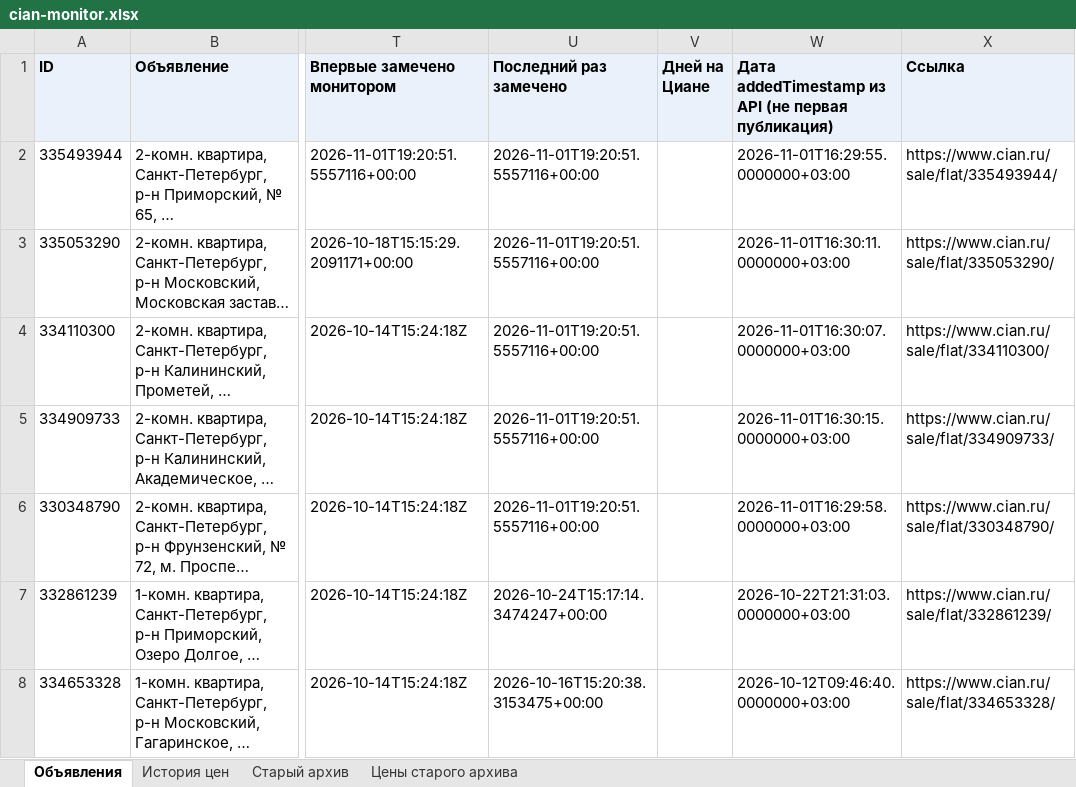
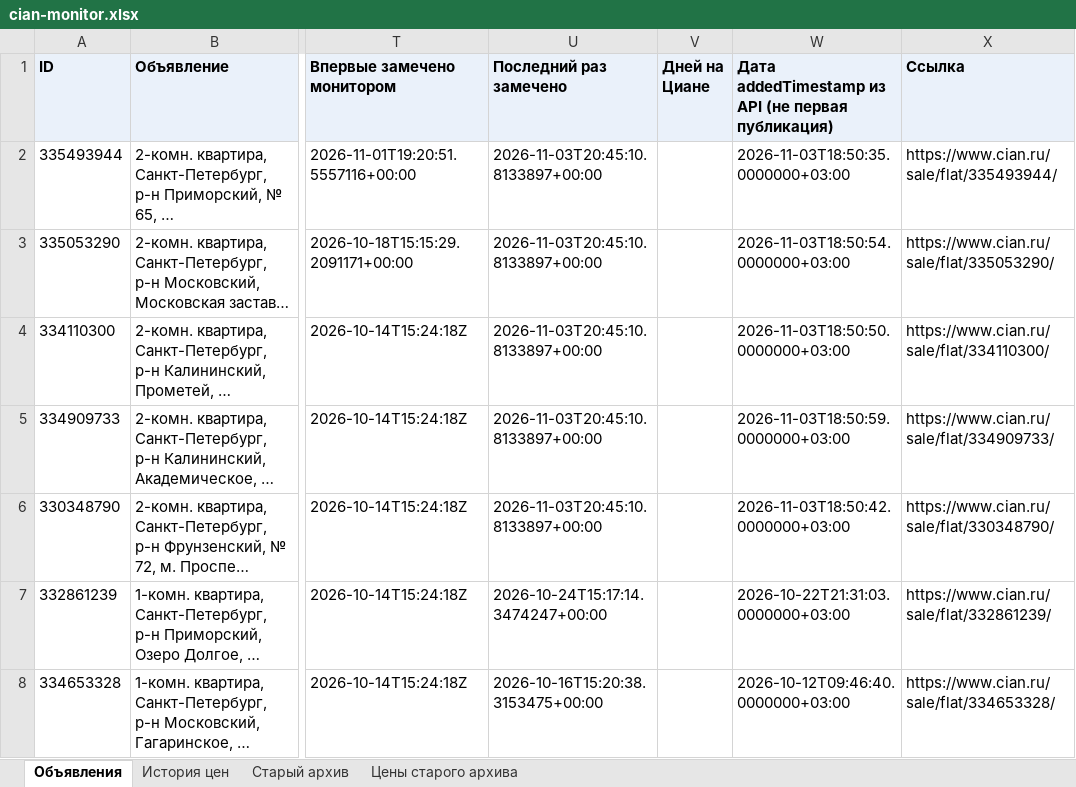
Before and after one commit to kladovaya-altaya/kladovaya-altaya.github.io, an Excel workbook: cian-monitor/cian-monitor.xlsx, sheet Объявления, drawn as a sheet; only a part is shown, gaps mark what is left out; long unchanged cells end in …; values as stored, in another font and other column widths than the file's, no borders; the diff names each change by its address in the sheet, - before the commit and + after, or states it on an @@ line.

```diff
--- a/cian-monitor/cian-monitor.xlsx (sheet Объявления)
+++ b/cian-monitor/cian-monitor.xlsx (sheet Объявления)
-U2:U6 (Последний раз замечено): 2026-11-01T19:20:51.5557116+00:00
+U2:U6 (Последний раз замечено): 2026-11-03T20:45:10.8133897+00:00
-W2: 2026-11-01T16:29:55.0000000+03:00
+W2: 2026-11-03T18:50:35.0000000+03:00
-W3: 2026-11-01T16:30:11.0000000+03:00
+W3: 2026-11-03T18:50:54.0000000+03:00
-W4: 2026-11-01T16:30:07.0000000+03:00
+W4: 2026-11-03T18:50:50.0000000+03:00
-W5: 2026-11-01T16:30:15.0000000+03:00
+W5: 2026-11-03T18:50:59.0000000+03:00
-W6: 2026-11-01T16:29:58.0000000+03:00
+W6: 2026-11-03T18:50:42.0000000+03:00
```
Also changed, not shown: 3 other files.
